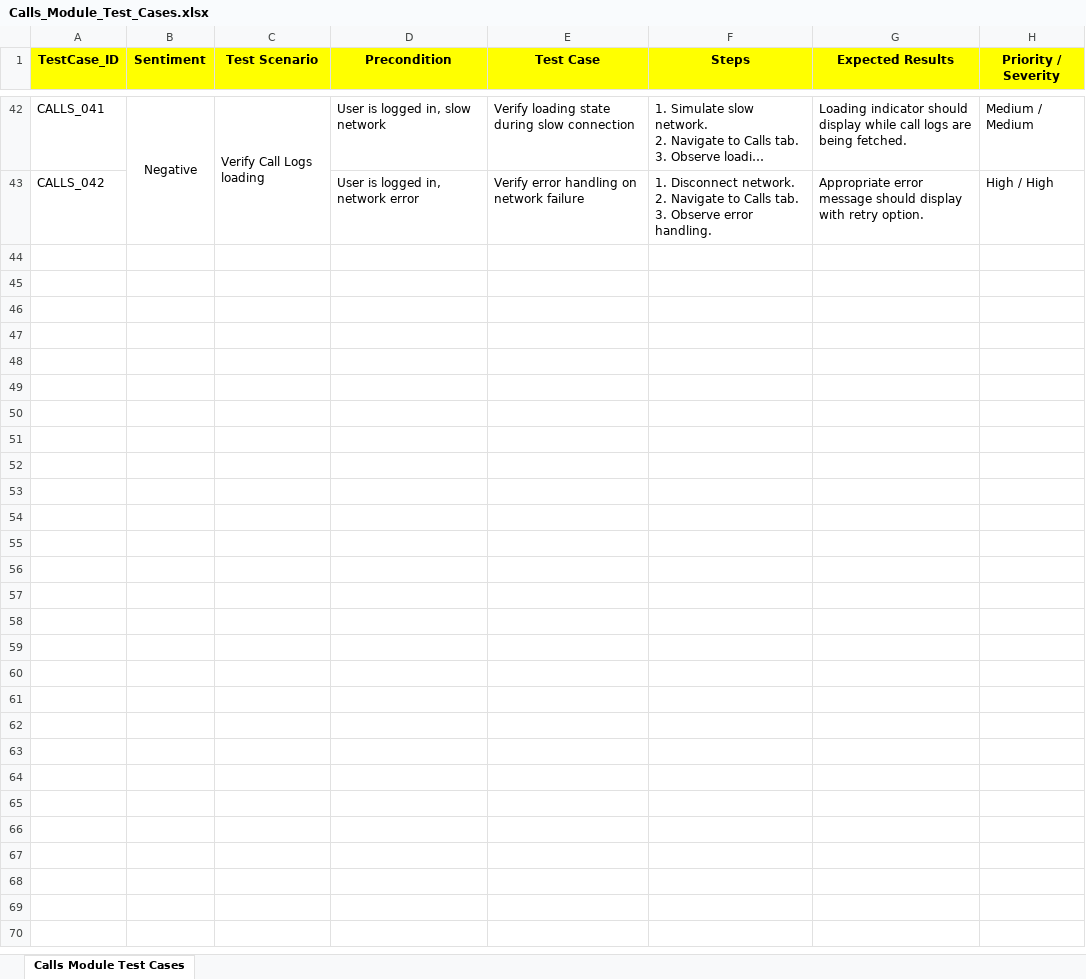
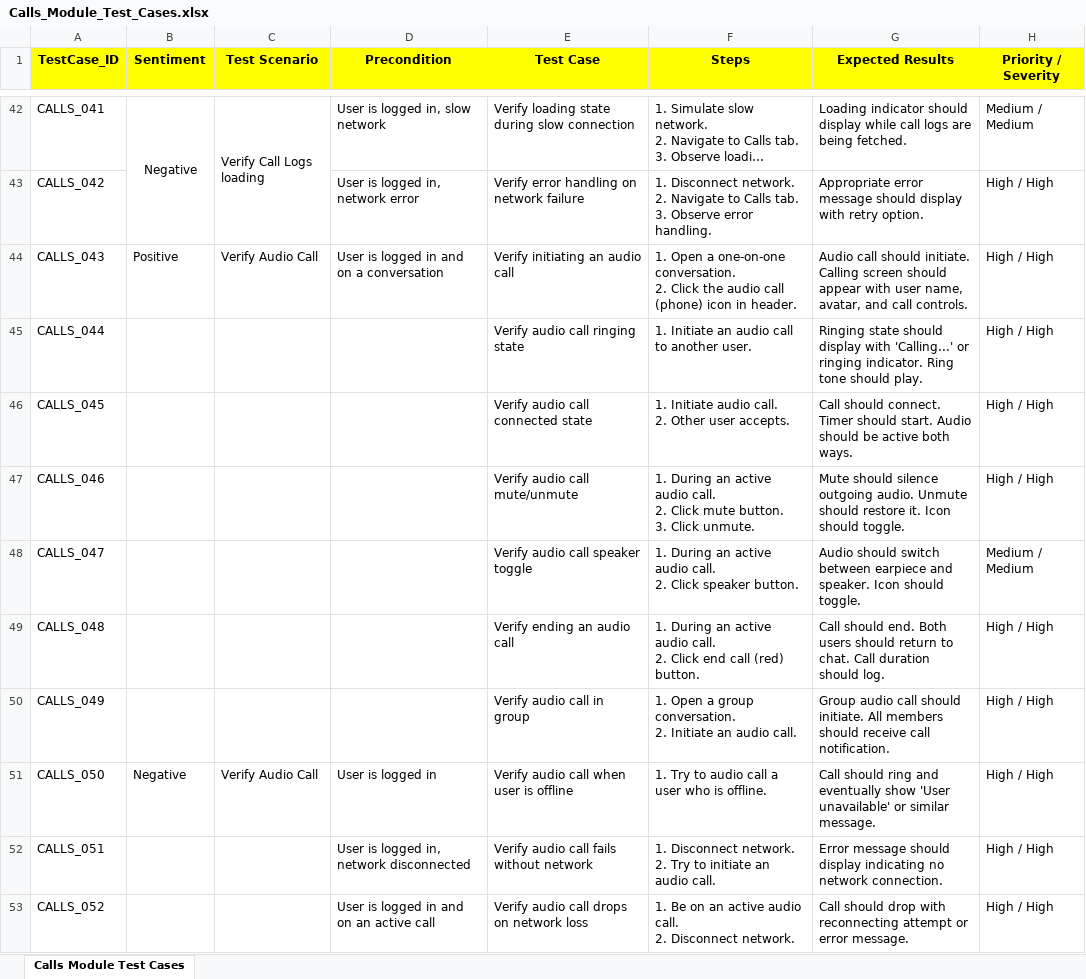
Before and after one commit to ishwar-borwar-cometchat/cometchat-test-cases, an Excel workbook: Call_Module/Calls_Module_Test_Cases.xlsx, sheet Calls Module Test Cases, drawn as a sheet; only a part is shown, gaps mark what is left out; long unchanged cells end in …; values as stored, in another font and other column widths than the file's, no borders; ↵ is a line break in a cell; the diff covers the shown part only; the diff names each change by its address in the sheet, - before the commit and + after, or states it on an @@ line.

Commit message:
Add missing Custom Message, Audio Message test cases to Send Message and Audio Call, Incoming Call test cases to Call Module

```diff
--- a/Call_Module/Calls_Module_Test_Cases.xlsx (sheet Calls Module Test Cases)
+++ b/Call_Module/Calls_Module_Test_Cases.xlsx (sheet Calls Module Test Cases)
+row 44: CALLS_043 | Positive | Verify Audio Call | User is logged in and on a conversation | Verify initiating an audio call | 1. Open a one-on-one conversation. ↵ 2. Click the audio call (phone) icon in header. | Audio call should initiate. Calling screen should appear with user name, avatar, and call controls. | High / High
+row 45: CALLS_044 |  |  |  | Verify audio call ringing state | 1. Initiate an audio call to another user. | Ringing state should display with 'Calling...' or ringing indicator. Ring tone should play. | High / High
+row 46: CALLS_045 |  |  |  | Verify audio call connected state | 1. Initiate audio call. ↵ 2. Other user accepts. | Call should connect. Timer should start. Audio should be active both ways. | High / High
+row 47: CALLS_046 |  |  |  | Verify audio call mute/unmute | 1. During an active audio call. ↵ 2. Click mute button. ↵ 3. Click unmute. | Mute should silence outgoing audio. Unmute should restore it. Icon should toggle. | High / High
+row 48: CALLS_047 |  |  |  | Verify audio call speaker toggle | 1. During an active audio call. ↵ 2. Click speaker button. | Audio should switch between earpiece and speaker. Icon should toggle. | Medium / Medium
+row 49: CALLS_048 |  |  |  | Verify ending an audio call | 1. During an active audio call. ↵ 2. Click end call (red) button. | Call should end. Both users should return to chat. Call duration should log. | High / High
+row 50: CALLS_049 |  |  |  | Verify audio call in group | 1. Open a group conversation. ↵ 2. Initiate an audio call. | Group audio call should initiate. All members should receive call notification. | High / High
+row 51: CALLS_050 | Negative | Verify Audio Call | User is logged in | Verify audio call when user is offline | 1. Try to audio call a user who is offline. | Call should ring and eventually show 'User unavailable' or similar message. | High / High
+row 52: CALLS_051 |  |  | User is logged in, network disconnected | Verify audio call fails without network | 1. Disconnect network. ↵ 2. Try to initiate an audio call. | Error message should display indicating no network connection. | High / High
+row 53: CALLS_052 |  |  | User is logged in and on an active call | Verify audio call drops on network loss | 1. Be on an active audio call. ↵ 2. Disconnect network. | Call should drop with reconnecting attempt or error message. | High / High
```
Also changed, not shown: 10 added rows elsewhere in this sheet, Send_Message/Send_Message_Test_Cases.xlsx, 1 other file.
